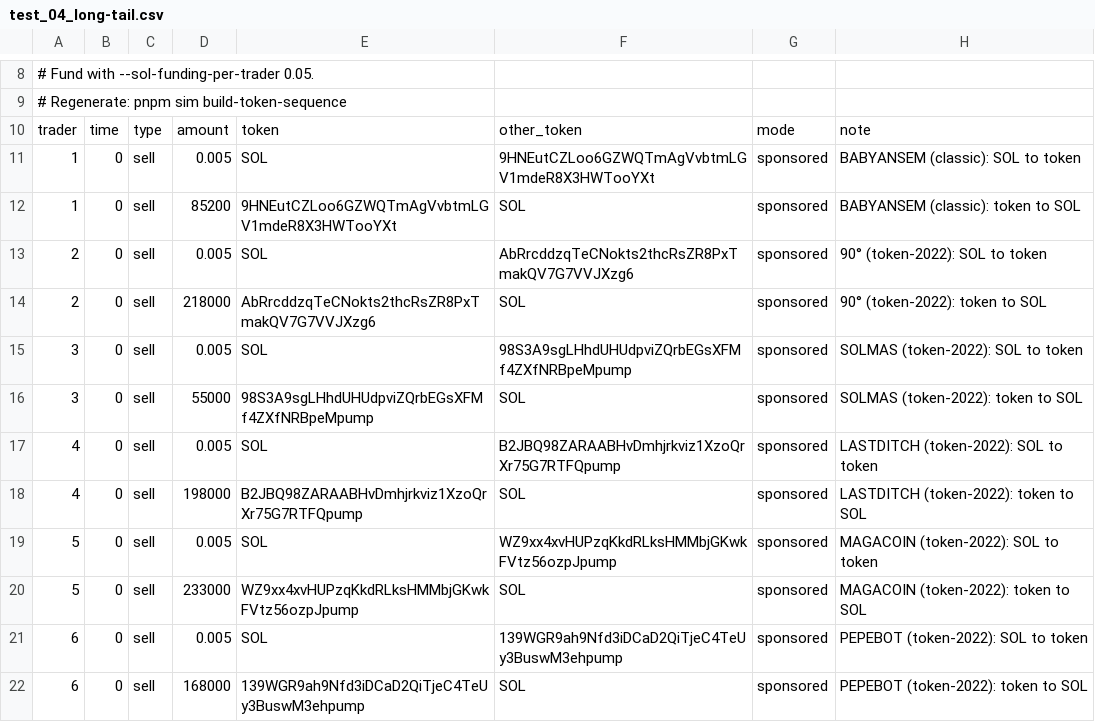
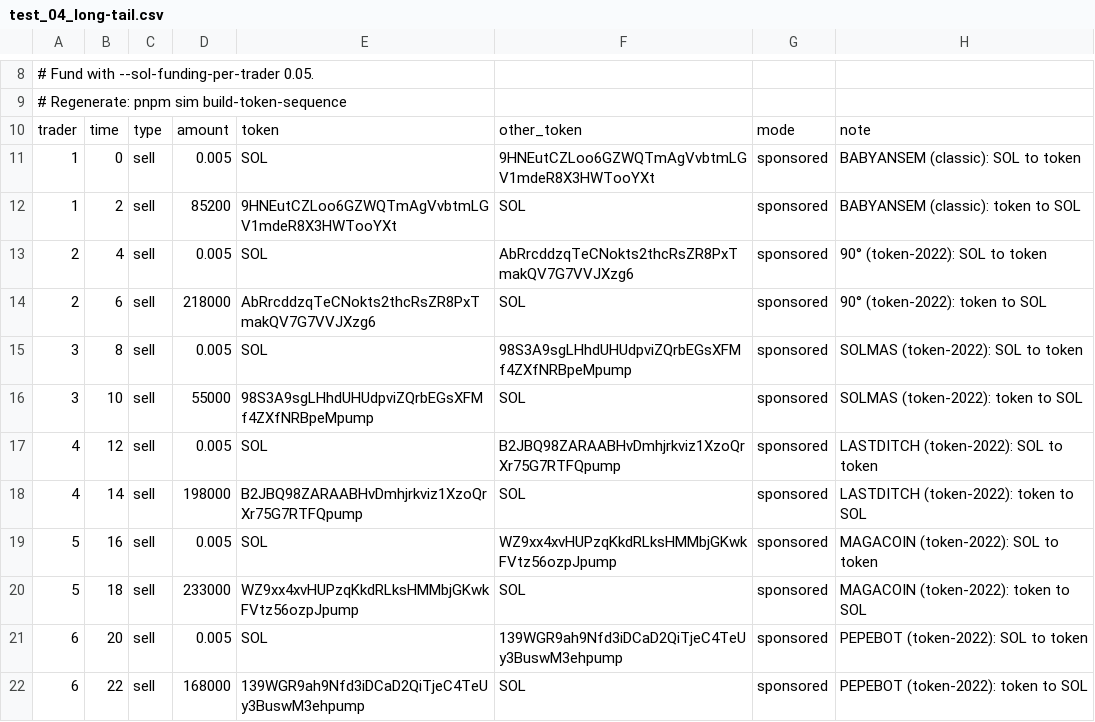
Before and after one commit to anxolin/solana-qos, a CSV file: scenarios/token-universe/test_04_long-tail.csv, drawn as a sheet; only a part is shown, gaps mark what is left out; the diff covers the shown part only.

```diff
--- a/scenarios/token-universe/test_04_long-tail.csv
+++ b/scenarios/token-universe/test_04_long-tail.csv
@@ -11,12 +11,12 @@ trader,time,type,amount,token,other_token,mode,note
 1,0,sell,0.005,SOL,9HNEutCZLoo6GZWQTmAgVvbtmLGV1mdeR8X3HWTooYXt,sponsored,BABYANSEM (classic): SOL to token
-1,0,sell,85200,9HNEutCZLoo6GZWQTmAgVvbtmLGV1mdeR8X3HWTooYXt,SOL,sponsored,BABYANSEM (classic): token to SOL
-2,0,sell,0.005,SOL,AbRrcddzqTeCNokts2thcRsZR8PxTmakQV7G7VVJXzg6,sponsored,90° (token-2022): SOL to token
-2,0,sell,218000,AbRrcddzqTeCNokts2thcRsZR8PxTmakQV7G7VVJXzg6,SOL,sponsored,90° (token-2022): token to SOL
-3,0,sell,0.005,SOL,98S3A9sgLHhdUHUdpviZQrbEGsXFMf4ZXfNRBpeMpump,sponsored,SOLMAS (token-2022): SOL to token
-3,0,sell,55000,98S3A9sgLHhdUHUdpviZQrbEGsXFMf4ZXfNRBpeMpump,SOL,sponsored,SOLMAS (token-2022): token to SOL
-4,0,sell,0.005,SOL,B2JBQ98ZARAABHvDmhjrkviz1XzoQrXr75G7RTFQpump,sponsored,LASTDITCH (token-2022): SOL to token
-4,0,sell,198000,B2JBQ98ZARAABHvDmhjrkviz1XzoQrXr75G7RTFQpump,SOL,sponsored,LASTDITCH (token-2022): token to SOL
-5,0,sell,0.005,SOL,WZ9xx4xvHUPzqKkdRLksHMMbjGKwkFVtz56ozpJpump,sponsored,MAGACOIN (token-2022): SOL to token
-5,0,sell,233000,WZ9xx4xvHUPzqKkdRLksHMMbjGKwkFVtz56ozpJpump,SOL,sponsored,MAGACOIN (token-2022): token to SOL
-6,0,sell,0.005,SOL,139WGR9ah9Nfd3iDCaD2QiTjeC4TeUy3BuswM3ehpump,sponsored,PEPEBOT (token-2022): SOL to token
-6,0,sell,168000,139WGR9ah9Nfd3iDCaD2QiTjeC4TeUy3BuswM3ehpump,SOL,sponsored,PEPEBOT (token-2022): token to SOL
+1,2,sell,85200,9HNEutCZLoo6GZWQTmAgVvbtmLGV1mdeR8X3HWTooYXt,SOL,sponsored,BABYANSEM (classic): token to SOL
+2,4,sell,0.005,SOL,AbRrcddzqTeCNokts2thcRsZR8PxTmakQV7G7VVJXzg6,sponsored,90° (token-2022): SOL to token
+2,6,sell,218000,AbRrcddzqTeCNokts2thcRsZR8PxTmakQV7G7VVJXzg6,SOL,sponsored,90° (token-2022): token to SOL
+3,8,sell,0.005,SOL,98S3A9sgLHhdUHUdpviZQrbEGsXFMf4ZXfNRBpeMpump,sponsored,SOLMAS (token-2022): SOL to token
+3,10,sell,55000,98S3A9sgLHhdUHUdpviZQrbEGsXFMf4ZXfNRBpeMpump,SOL,sponsored,SOLMAS (token-2022): token to SOL
+4,12,sell,0.005,SOL,B2JBQ98ZARAABHvDmhjrkviz1XzoQrXr75G7RTFQpump,sponsored,LASTDITCH (token-2022): SOL to token
+4,14,sell,198000,B2JBQ98ZARAABHvDmhjrkviz1XzoQrXr75G7RTFQpump,SOL,sponsored,LASTDITCH (token-2022): token to SOL
+5,16,sell,0.005,SOL,WZ9xx4xvHUPzqKkdRLksHMMbjGKwkFVtz56ozpJpump,sponsored,MAGACOIN (token-2022): SOL to token
+5,18,sell,233000,WZ9xx4xvHUPzqKkdRLksHMMbjGKwkFVtz56ozpJpump,SOL,sponsored,MAGACOIN (token-2022): token to SOL
+6,20,sell,0.005,SOL,139WGR9ah9Nfd3iDCaD2QiTjeC4TeUy3BuswM3ehpump,sponsored,PEPEBOT (token-2022): SOL to token
+6,22,sell,168000,139WGR9ah9Nfd3iDCaD2QiTjeC4TeUy3BuswM3ehpump,SOL,sponsored,PEPEBOT (token-2022): token to SOL
```
Also changed, not shown: 11 edited cells elsewhere in this file, scenarios/token-universe/expected.csv, scenarios/token-universe/test_01_cow-swap-top.csv, 4 other files.
